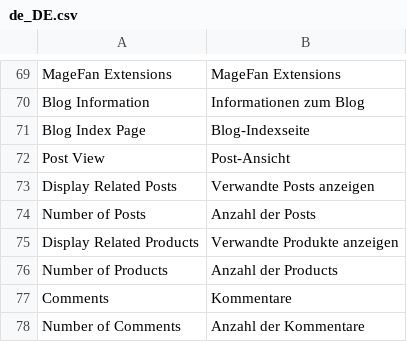
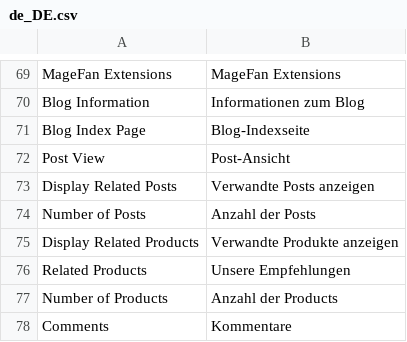
Before and after one commit to magefan/module-blog, a CSV file: i18n/de_DE.csv, drawn as a sheet; only a part is shown, gaps mark what is left out; the shorter side is filled out with more unchanged rows; the diff names each change by its address in the sheet, - before the commit and + after, or states it on an @@ line.

Commit message:
Update de_DE.csv

```diff
--- a/i18n/de_DE.csv
+++ b/i18n/de_DE.csv
+row 76: Related Products | Unsere Empfehlungen
```
